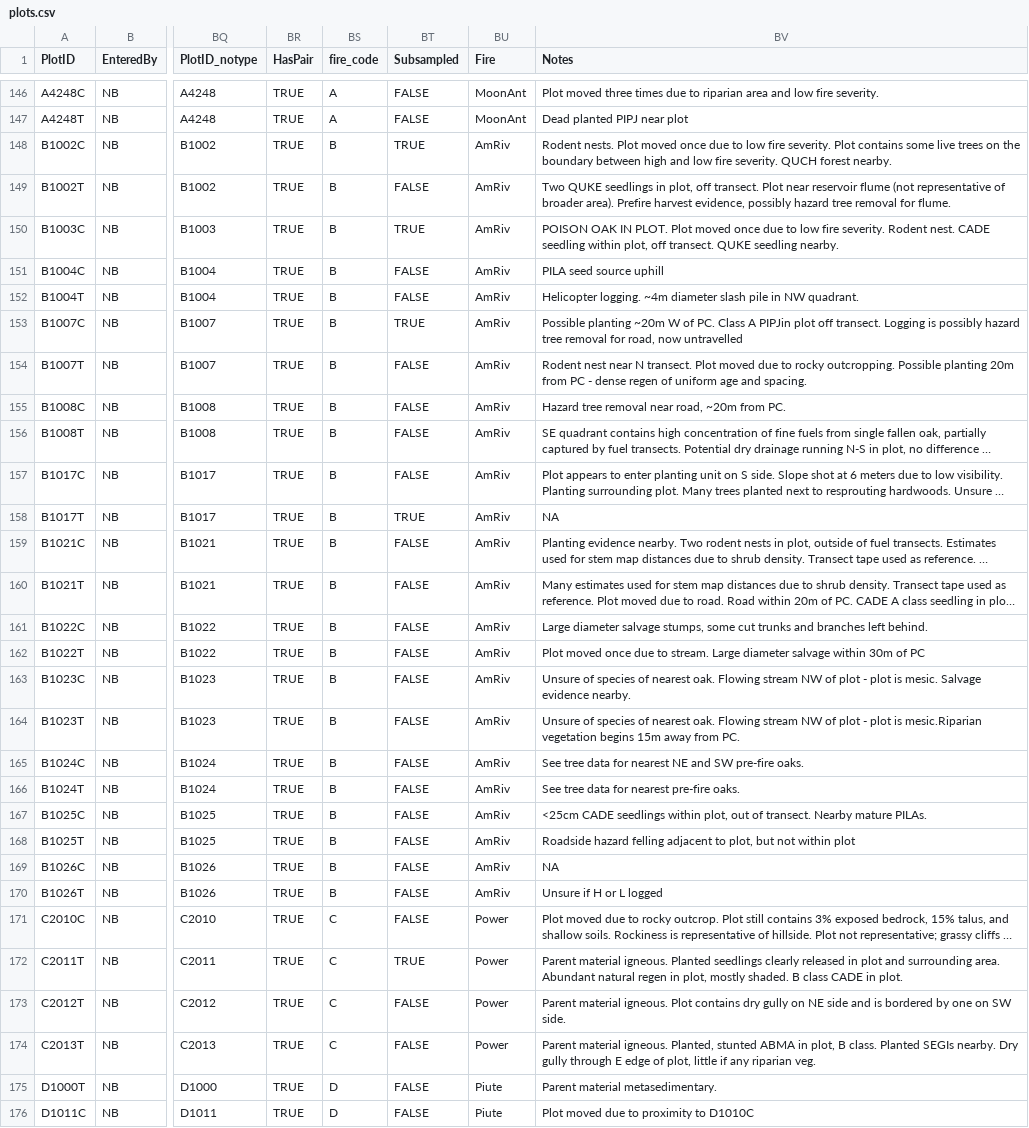
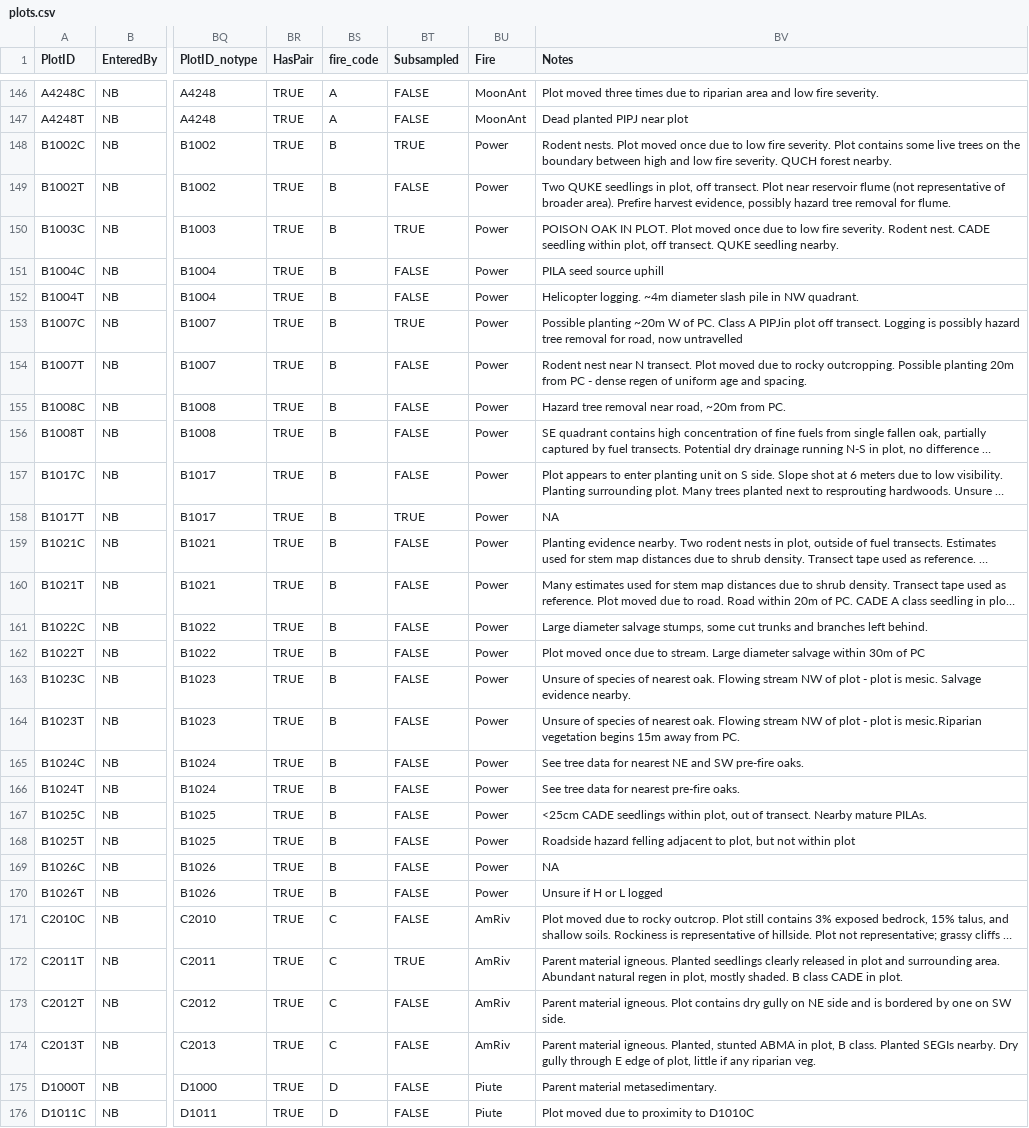
Before and after one commit to LatimerLab/postfire-management, a CSV file: data/field-processed/compiled-processed/plots.csv, drawn as a sheet; only a part is shown, gaps mark what is left out; long unchanged cells end in …; the diff covers the shown part only; the diff names each change by its address in the sheet, - before the commit and + after, or states it on an @@ line.

Commit message:
Fix incorrect fire name (additional data update)

```diff
--- a/data/field-processed/compiled-processed/plots.csv
+++ b/data/field-processed/compiled-processed/plots.csv
-BU148:BU170 (Fire): AmRiv
+BU148:BU170 (Fire): Power
-BU171:BU174 (Fire): Power
+BU171:BU174 (Fire): AmRiv
```
Also changed, not shown: 43 edited cells elsewhere in this file.
